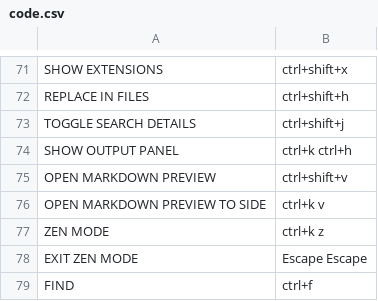
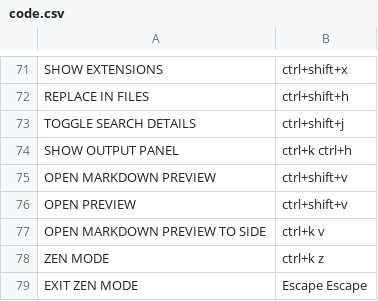
Before and after one commit to ragumagu/vaac, a CSV file: data/keys/code.csv, drawn as a sheet; only a part is shown, gaps mark what is left out; the shorter side is filled out with more unchanged rows; the diff names each change by its address in the sheet, - before the commit and + after, or states it on an @@ line.

```diff
--- a/data/keys/code.csv
+++ b/data/keys/code.csv
+row 76: OPEN PREVIEW | ctrl+shift+v
```
Also changed, not shown: 31 other files.
